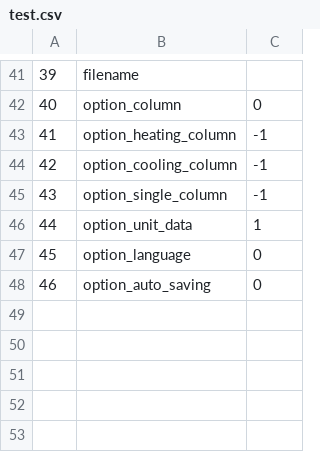
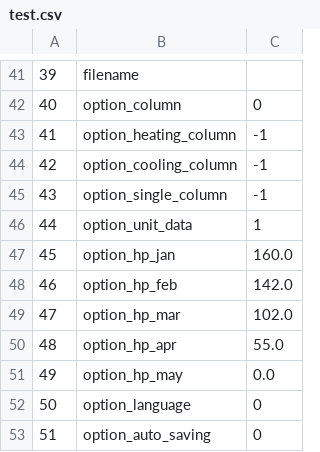
Before and after one commit to wouterpeere/GHEtool, a CSV file: GHEtool/test.csv, drawn as a sheet; only a part is shown, gaps mark what is left out; addresses are those after the commit; the diff names each change by its address in the sheet, - before the commit and + after, or states it on an @@ line.

```diff
--- a/GHEtool/test.csv
+++ b/GHEtool/test.csv
+row 47: 45 | option_hp_jan | 160.0
+row 48: 46 | option_hp_feb | 142.0
+row 49: 47 | option_hp_mar | 102.0
+row 50: 48 | option_hp_apr | 55.0
+row 51: 49 | option_hp_may | 0.0
@@ column A renumbered from row 52 down @@
```
Also changed, not shown: 2 other files.
